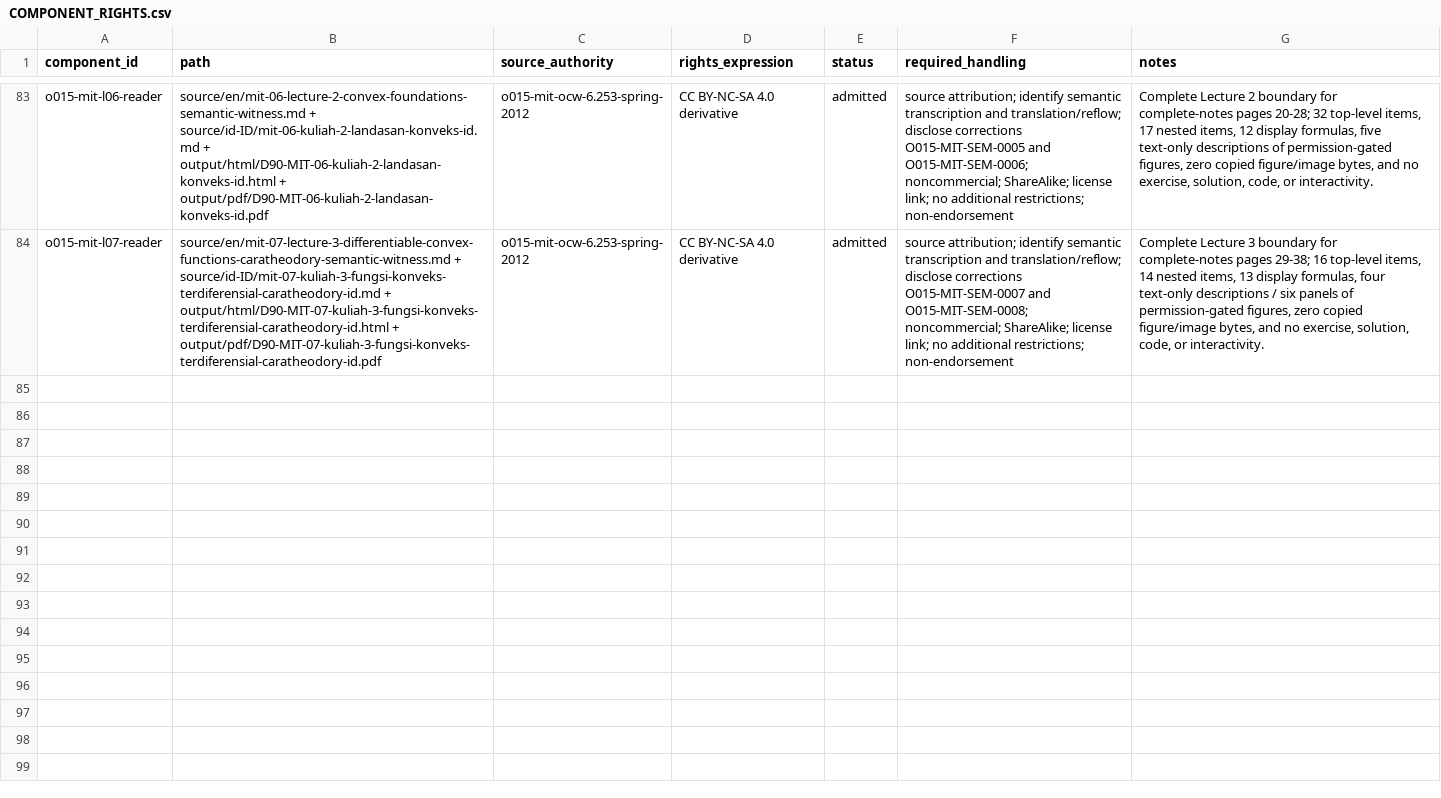
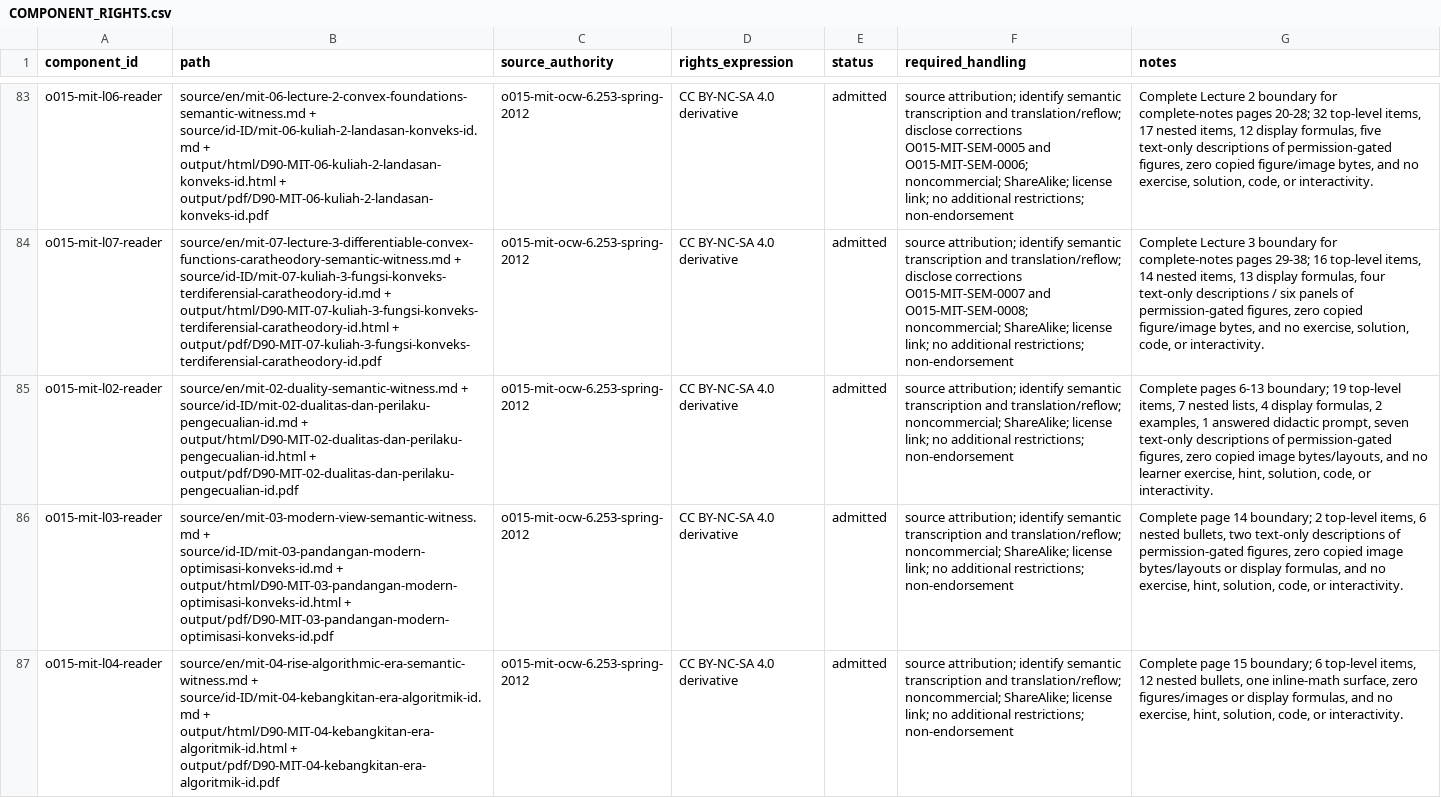
Before and after one commit to KokunoYumeto/advanced-optimization-convex-analysis-id, a CSV file: 00_control/COMPONENT_RIGHTS.csv, drawn as a sheet; only a part is shown, gaps mark what is left out; the diff covers the shown part only; the diff names each change by its address in the sheet, - before the commit and + after, or states it on an @@ line.

```diff
--- a/00_control/COMPONENT_RIGHTS.csv
+++ b/00_control/COMPONENT_RIGHTS.csv
+row 85: o015-mit-l02-reader | source/en/mit-02-duality-semantic-witness.md + source/id-ID/mit-02-dualitas-dan-perilaku-pengecualian-id.md + output/html/D90-MIT-02-dualitas-dan-perilaku-pengecualian-id.html + output/pdf/D90-MIT-02-dualitas-dan-perilaku-pengecualian-id.pdf | o015-mit-ocw-6.253-spring-2012 | CC BY-NC-SA 4.0 derivative | admitted | source attribution; identify semantic transcription and translation/reflow; noncommercial; ShareAlike; license link; no additional restrictions; non-endorsement | Complete pages 6-13 boundary; 19 top-level items, 7 nested lists, 4 display formulas, 2 examples, 1 answered didactic prompt, seven text-only descriptions of permission-gated figures, zero copied image bytes/layouts, and no learner exercise, hint, solution, code, or interactivity.
+row 86: o015-mit-l03-reader | source/en/mit-03-modern-view-semantic-witness.md + source/id-ID/mit-03-pandangan-modern-optimisasi-konveks-id.md + output/html/D90-MIT-03-pandangan-modern-optimisasi-konveks-id.html + output/pdf/D90-MIT-03-pandangan-modern-optimisasi-konveks-id.pdf | o015-mit-ocw-6.253-spring-2012 | CC BY-NC-SA 4.0 derivative | admitted | source attribution; identify semantic transcription and translation/reflow; noncommercial; ShareAlike; license link; no additional restrictions; non-endorsement | Complete page 14 boundary; 2 top-level items, 6 nested bullets, two text-only descriptions of permission-gated figures, zero copied image bytes/layouts or display formulas, and no exercise, hint, solution, code, or interactivity.
+row 87: o015-mit-l04-reader | source/en/mit-04-rise-algorithmic-era-semantic-witness.md + source/id-ID/mit-04-kebangkitan-era-algoritmik-id.md + output/html/D90-MIT-04-kebangkitan-era-algoritmik-id.html + output/pdf/D90-MIT-04-kebangkitan-era-algoritmik-id.pdf | o015-mit-ocw-6.253-spring-2012 | CC BY-NC-SA 4.0 derivative | admitted | source attribution; identify semantic transcription and translation/reflow; noncommercial; ShareAlike; license link; no additional restrictions; non-endorsement | Complete page 15 boundary; 6 top-level items, 12 nested bullets, one inline-math surface, zero figures/images or display formulas, and no exercise, hint, solution, code, or interactivity.
```
Also changed, not shown: 2 added rows and 1 edited cell elsewhere in this file, 49 other files.
